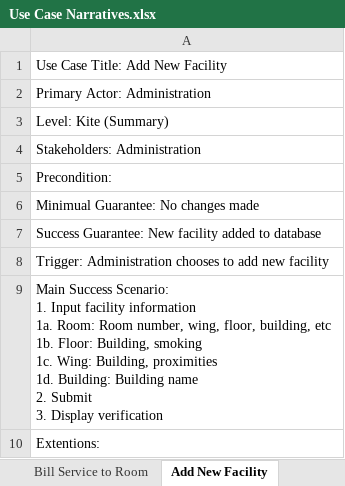
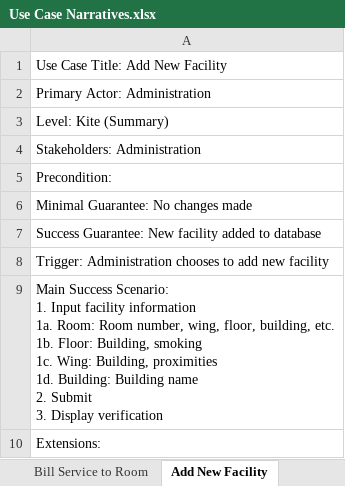
Before and after one commit to RCS337/HollyHotel, an Excel workbook: Docs/Use Case Narratives.xlsx, sheet Add New Facility, drawn as a sheet; values as stored, in another font and other column widths than the file's, no borders; ↵ is a line break in a cell; the diff names each change by its address in the sheet, - before the commit and + after, or states it on an @@ line.

```diff
--- a/Docs/Use Case Narratives.xlsx (sheet Add New Facility)
+++ b/Docs/Use Case Narratives.xlsx (sheet Add New Facility)
-A6: Minimual Guarantee: No changes made
+A6: Minimal Guarantee: No changes made
-A9: …floor, building, etc ↵ 1b. Floor:…
+A9: …floor, building, etc. ↵ 1b. Floor:…
-A10: Extentions:
+A10: Extensions:
```
Also changed, not shown: sheet Make Room Adjustments, sheet Check-Out Guest, sheet Perform Maintanence, sheet Check-In Guest, sheet Edit Facility, sheet Flag Room for Maintanence, 3 more sheets, Docs/Holly Hotel - Database Dictionary.xlsx, 5 other files.
